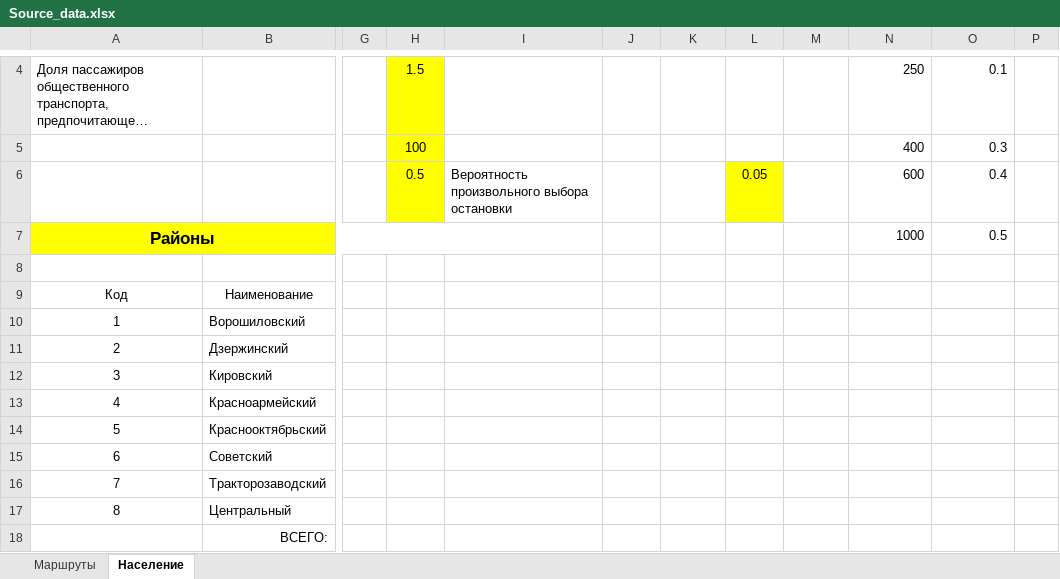
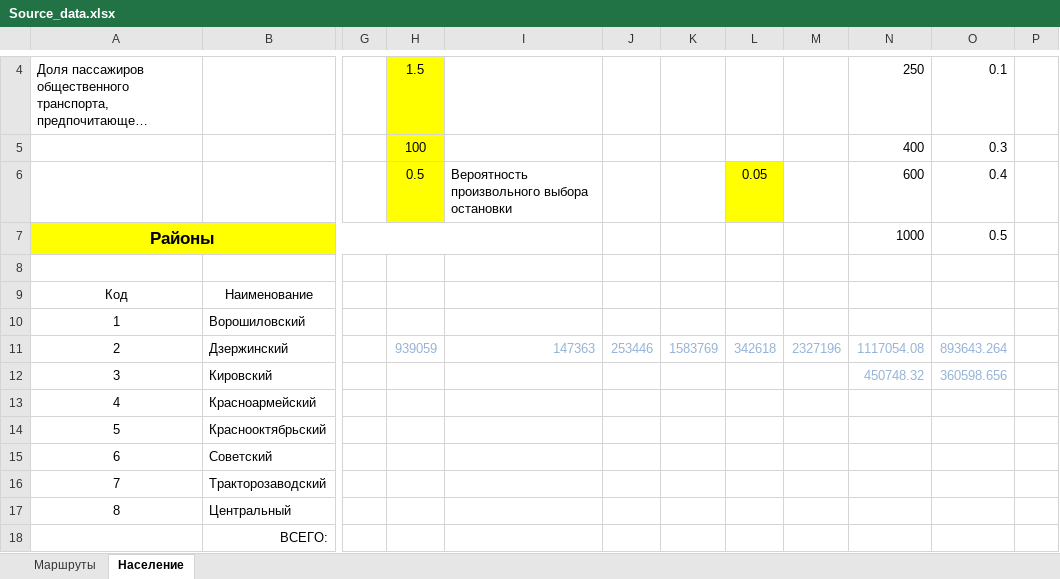
Before and after one commit to aepanfilov/Transport2017, an Excel workbook: данные/Source_data.xlsx, sheet Население, drawn as a sheet; only a part is shown, gaps mark what is left out; long unchanged cells end in …; values as stored, in another font and other column widths than the file's, no borders; the diff names each change by its address in the sheet, - before the commit and + after, or states it on an @@ line.

```diff
--- a/данные/Source_data.xlsx (sheet Население)
+++ b/данные/Source_data.xlsx (sheet Население)
-H11: (empty)
+H11: 939059
-I11: (empty)
+I11: 147363
-J11: (empty)
+J11: 253446
-K11: (empty)
+K11: 1583769
-L11: (empty)
+L11: 342618
-M11: (empty)
+M11: 2327196
-N11: (empty)
+N11: 1117054.08
-O11: (empty)
+O11: 893643.264
-N12: (empty)
+N12: 450748.32
-O12: (empty)
+O12: 360598.656
```
Also changed, not shown: 5 other files.
